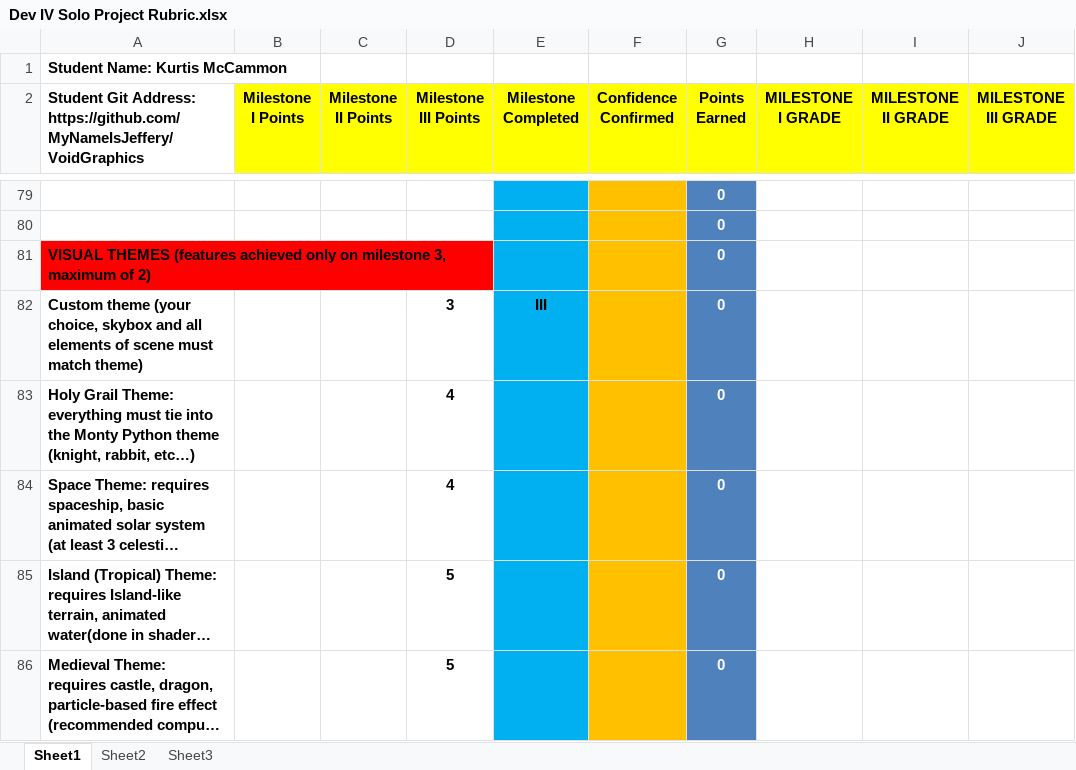
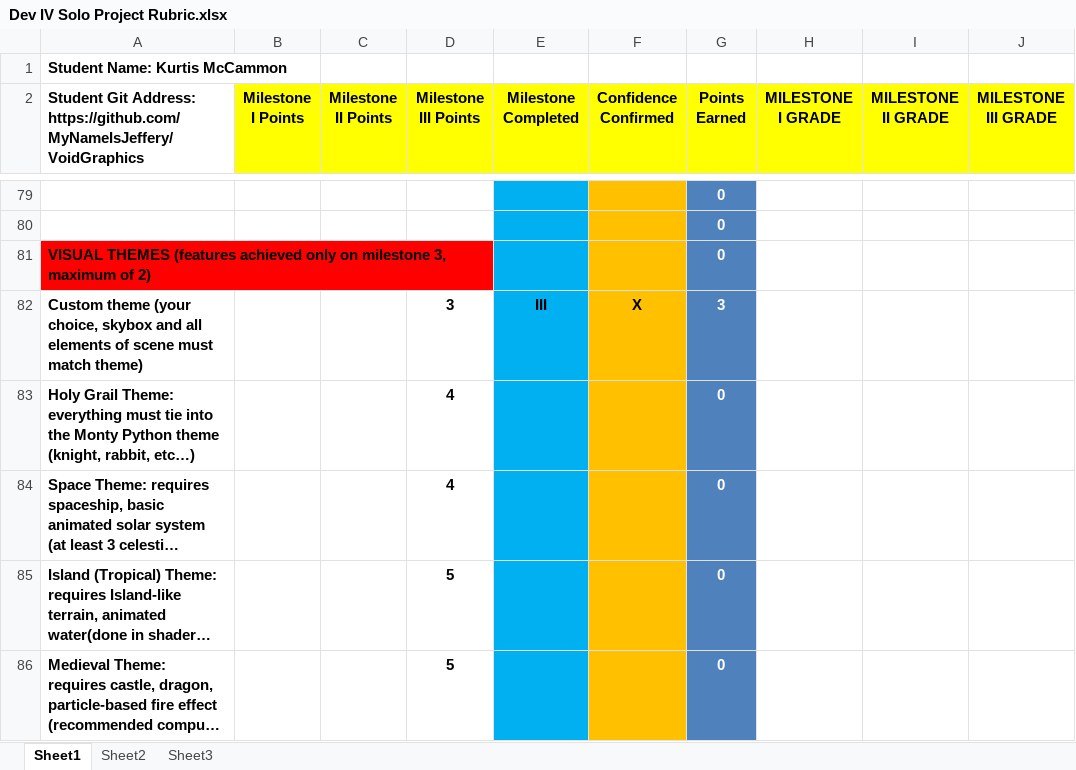
Before and after one commit to MyNameIsJefftor/VoidGraphics, an Excel workbook: Dev IV Solo Project Rubric.xlsx, sheet Sheet1, drawn as a sheet; only a part is shown, gaps mark what is left out; long unchanged cells end in …; values as stored, in another font and other column widths than the file's, no borders; conditional formats not drawn; the diff covers the shown part only; the diff names each change by its address in the sheet, - before the commit and + after, or states it on an @@ line.

```diff
--- a/Dev IV Solo Project Rubric.xlsx (sheet Sheet1)
+++ b/Dev IV Solo Project Rubric.xlsx (sheet Sheet1)
-F82 (Confidence Confirmed): (empty)
+F82 (Confidence Confirmed): X
-G82 (Points Earned): 0
+G82 (Points Earned): 3
```
Also changed, not shown: 12 edited cells elsewhere in this sheet, 30 other files.
